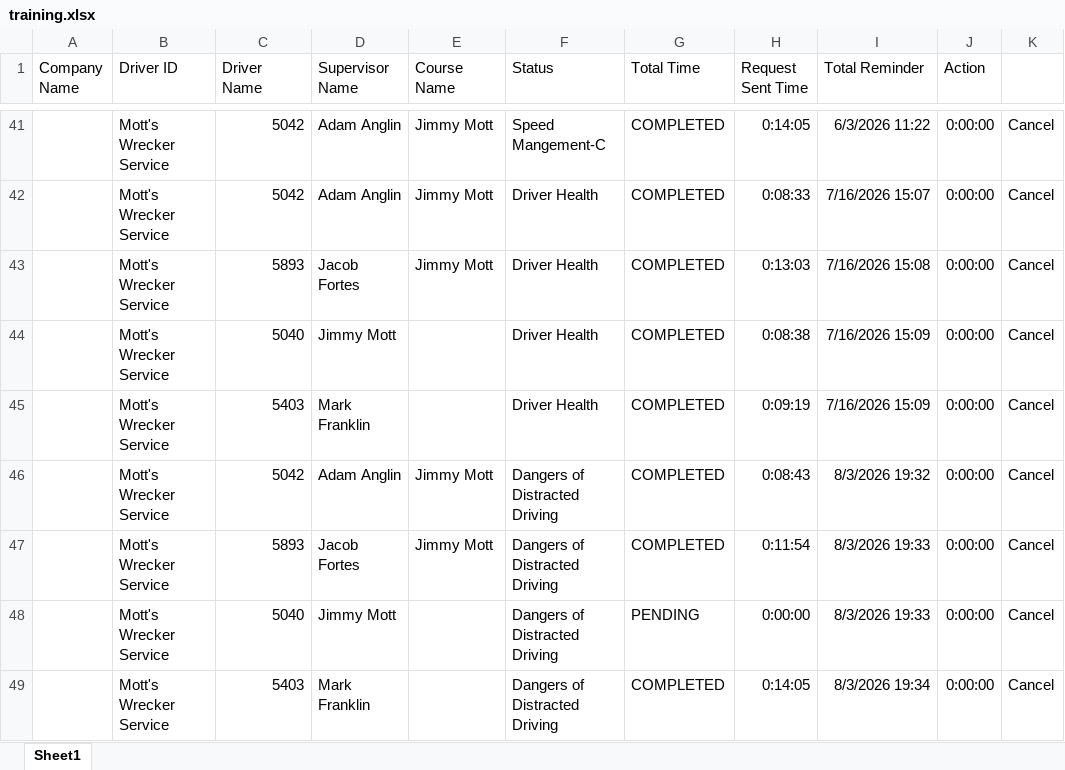
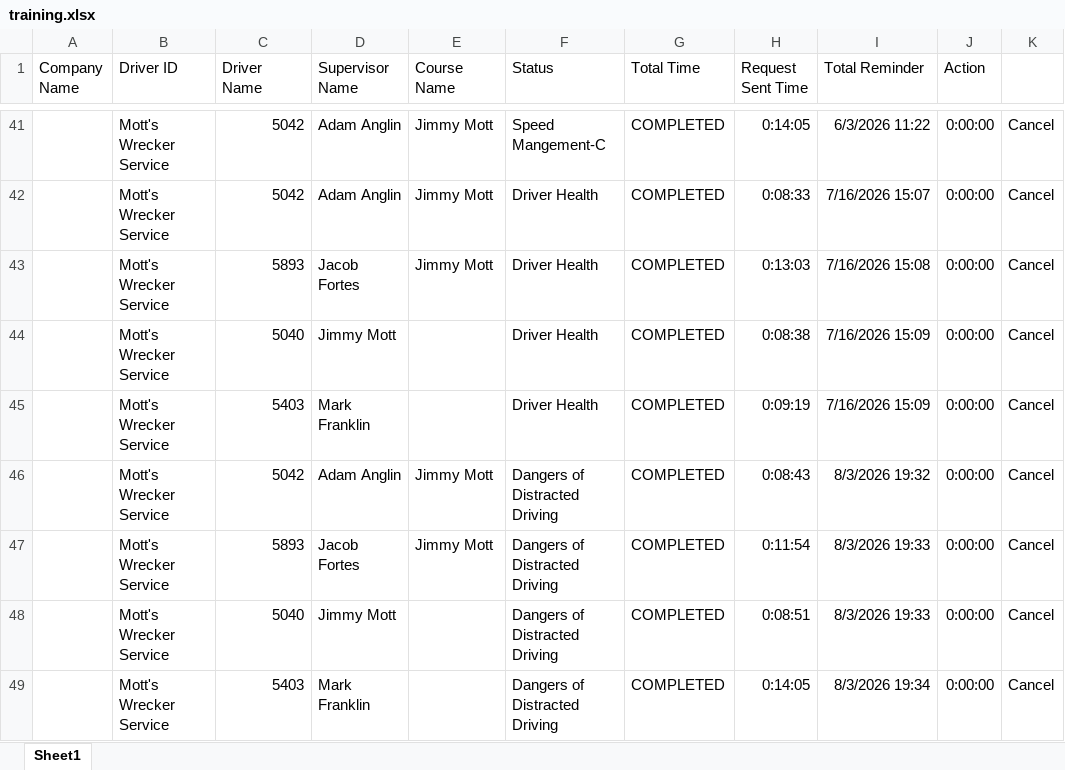
Before and after one commit to jmullins-DEN/Mott-s-Wrecker-Service, an Excel workbook: training.xlsx, sheet Sheet1, drawn as a sheet; only a part is shown, gaps mark what is left out; values as stored, in another font and other column widths than the file's, no borders; the diff names each change by its address in the sheet, - before the commit and + after, or states it on an @@ line.

Commit message:
Weekly data update: training.xlsx

```diff
--- a/training.xlsx (sheet Sheet1)
+++ b/training.xlsx (sheet Sheet1)
-G48 (Total Time): PENDING
+G48 (Total Time): COMPLETED
-H48 (Request Sent Time): 0:00:00
+H48 (Request Sent Time): 0:08:51
```
